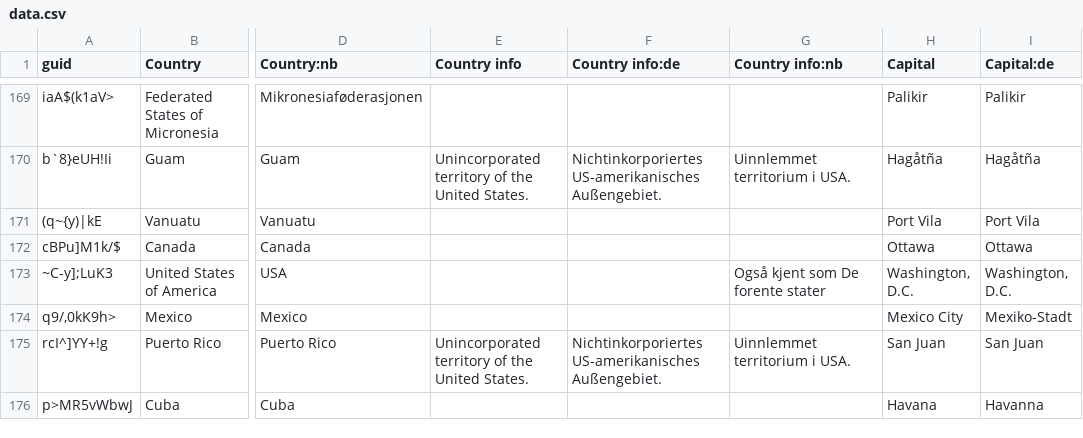
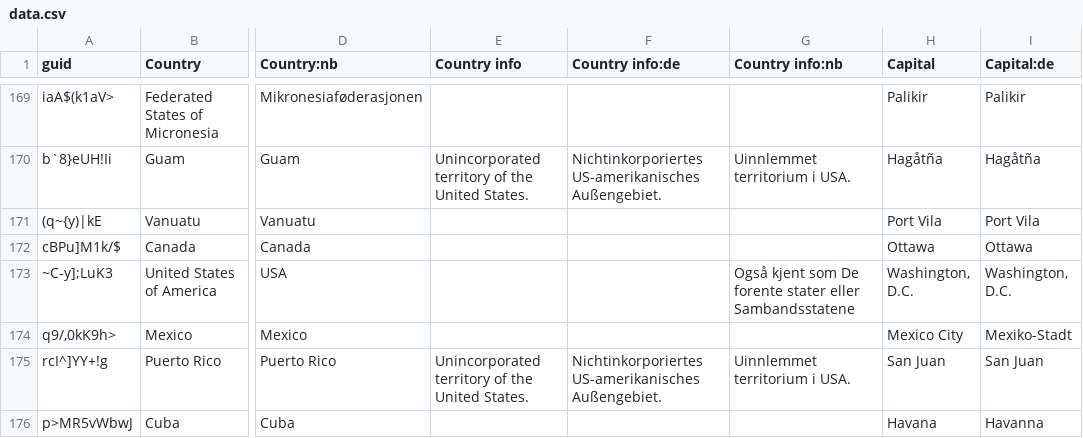
Before and after one commit to anki-geo/ultimate-geography, a CSV file: src/data.csv, drawn as a sheet; only a part is shown, gaps mark what is left out; the diff names each change by its address in the sheet, - before the commit and + after, or states it on an @@ line.

Commit message:
[nb] Update info about the USA
Government's recommendation:
https://www.regjeringen.no/no/dokumenter/statsnavn_u/id87859/

```diff
--- a/src/data.csv
+++ b/src/data.csv
-G173 (Country info:nb): Også kjent som De forente stater
+G173 (Country info:nb): Også kjent som De forente stater eller Sambandsstatene
```
